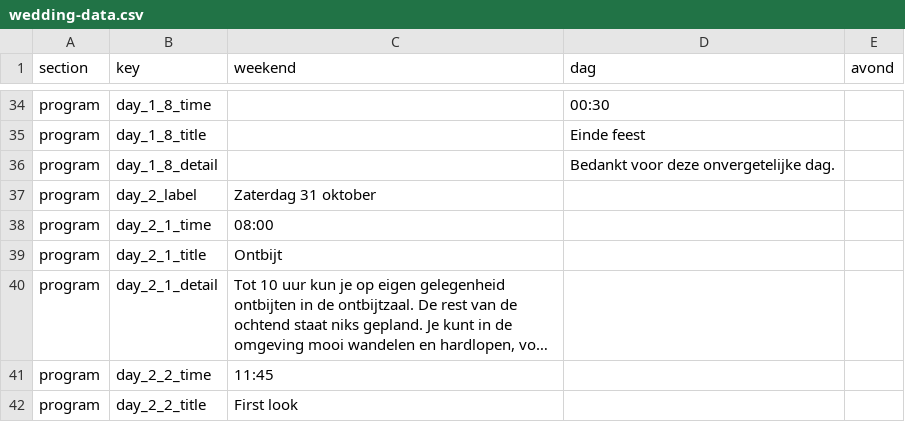
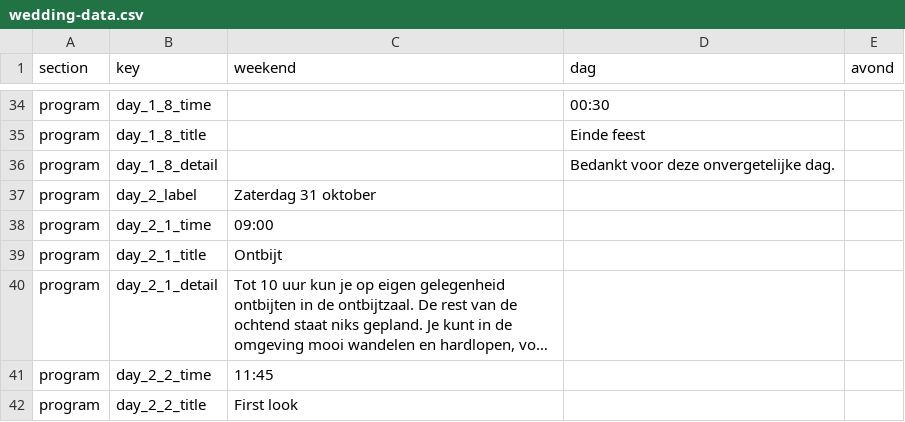
Before and after one commit to WhatHaveYouNot/sebastrouwtmet.es, a CSV file: src/data/wedding-data.csv, drawn as a sheet; only a part is shown, gaps mark what is left out; long unchanged cells end in ….

```diff
--- a/src/data/wedding-data.csv
+++ b/src/data/wedding-data.csv
@@ -37,3 +37,3 @@ program;day_1_8_detail;;Bedankt voor deze onvergetelijke dag.;
 program;day_2_label;Zaterdag 31 oktober;;
-program;day_2_1_time;08:00;;
+program;day_2_1_time;09:00;;
 program;day_2_1_title;Ontbijt;;
```
Also changed, not shown: 1 other file.
